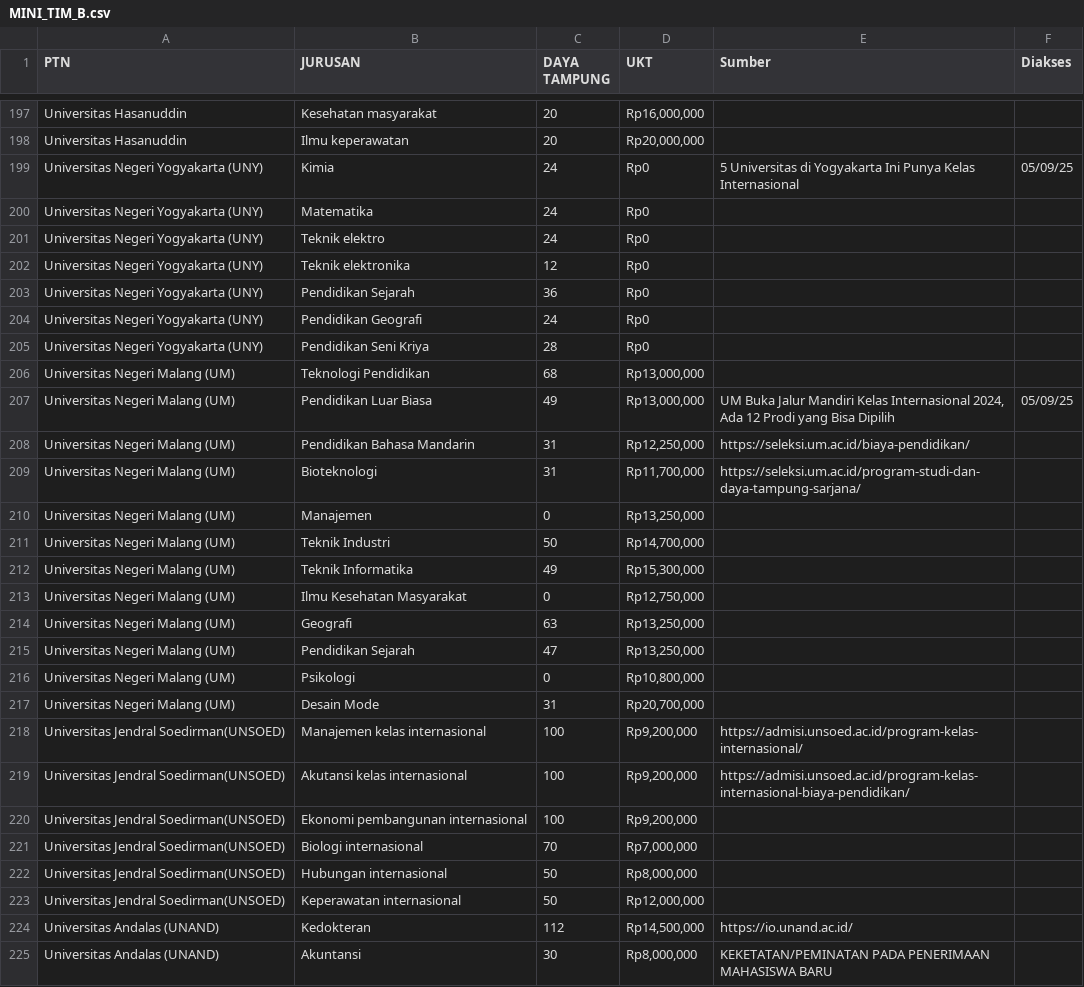
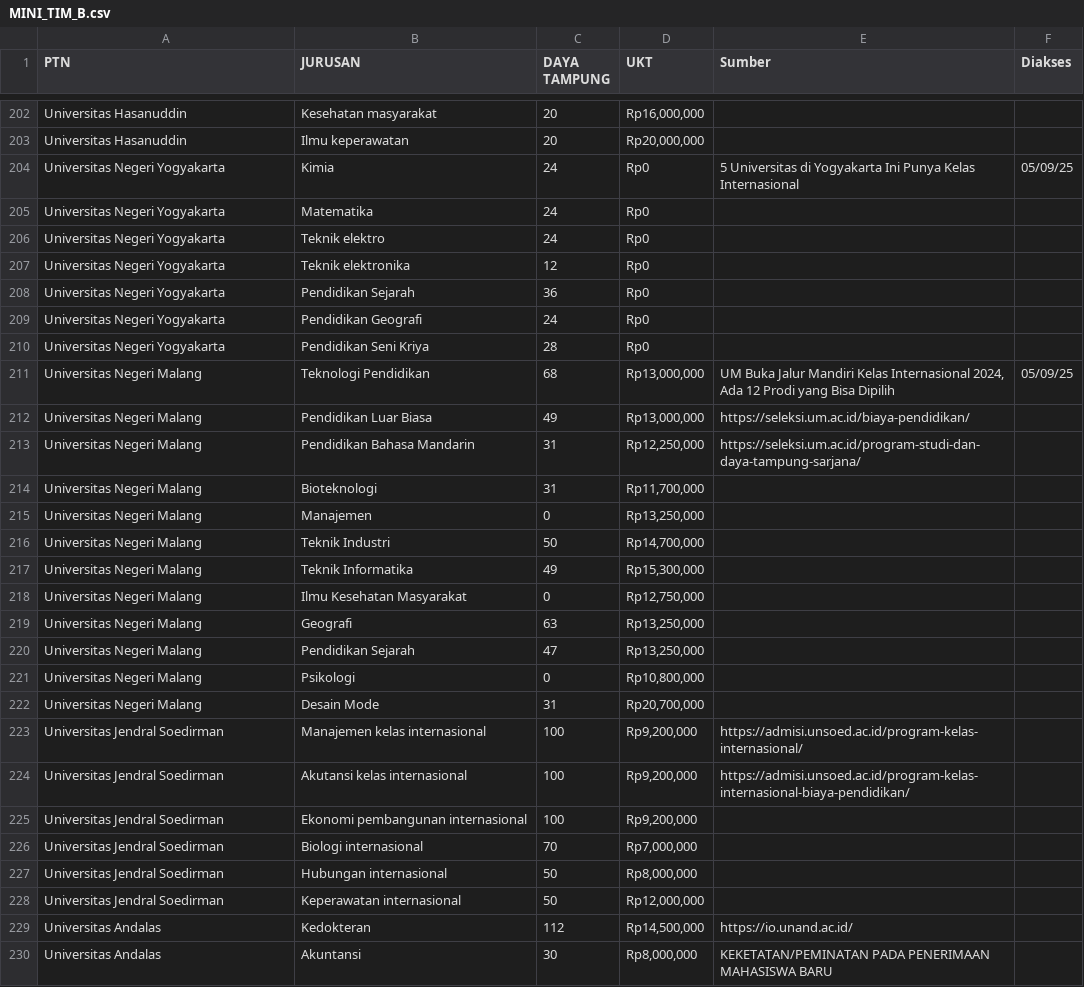
Before and after one commit to vickyardian/project-magang, a CSV file: MINI_TIM_B.csv, drawn as a sheet; only a part is shown, gaps mark what is left out; the diff covers the shown part only.

```diff
--- a/MINI_TIM_B.csv
+++ b/MINI_TIM_B.csv
@@ -198,28 +203,28 @@ Universitas Hasanuddin ,Kesehatan masyarakat,20,"Rp16,000,000",,
 Universitas Hasanuddin ,Ilmu keperawatan,20,"Rp20,000,000",,
-Universitas Negeri Yogyakarta (UNY),Kimia,24,Rp0,5 Universitas di Yogyakarta Ini Punya Kelas Internasional,05/09/25
-Universitas Negeri Yogyakarta (UNY),Matematika,24,Rp0,,
-Universitas Negeri Yogyakarta (UNY),Teknik elektro,24,Rp0,,
-Universitas Negeri Yogyakarta (UNY),Teknik elektronika,12,Rp0,,
-Universitas Negeri Yogyakarta (UNY),Pendidikan Sejarah,36,Rp0,,
-Universitas Negeri Yogyakarta (UNY),Pendidikan Geografi,24,Rp0,,
-Universitas Negeri Yogyakarta (UNY),Pendidikan Seni Kriya,28,Rp0,,
-Universitas Negeri Malang (UM),Teknologi Pendidikan,68,"Rp13,000,000",,
-Universitas Negeri Malang (UM),Pendidikan Luar Biasa,49,"Rp13,000,000","UM Buka Jalur Mandiri Kelas Internasional 2024, Ada 12 Prodi yang Bisa Dipilih",05/09/25
-Universitas Negeri Malang (UM),Pendidikan Bahasa Mandarin,31,"Rp12,250,000",https://seleksi.um.ac.id/biaya-pendidikan/,
-Universitas Negeri Malang (UM),Bioteknologi,31,"Rp11,700,000",https://seleksi.um.ac.id/program-studi-dan-daya-tampung-sarjana/,
-Universitas Negeri Malang (UM),Manajemen,0,"Rp13,250,000",,
-Universitas Negeri Malang (UM),Teknik Industri,50,"Rp14,700,000",,
-Universitas Negeri Malang (UM),Teknik Informatika,49,"Rp15,300,000",,
-Universitas Negeri Malang (UM),Ilmu Kesehatan Masyarakat,0,"Rp12,750,000",,
-Universitas Negeri Malang (UM),Geografi,63,"Rp13,250,000",,
-Universitas Negeri Malang (UM),Pendidikan Sejarah,47,"Rp13,250,000",,
-Universitas Negeri Malang (UM),Psikologi,0,"Rp10,800,000",,
-Universitas Negeri Malang (UM),Desain Mode,31,"Rp20,700,000",,
-Universitas Jendral Soedirman(UNSOED),Manajemen kelas internasional,100,"Rp9,200,000",https://admisi.unsoed.ac.id/program-kelas-internasional/,
-Universitas Jendral Soedirman(UNSOED),Akutansi kelas internasional,100,"Rp9,200,000",https://admisi.unsoed.ac.id/program-kelas-internasional-biaya-pendidikan/,
-Universitas Jendral Soedirman(UNSOED),Ekonomi pembangunan internasional,100,"Rp9,200,000",,
-Universitas Jendral Soedirman(UNSOED),Biologi internasional,70,"Rp7,000,000",,
-Universitas Jendral Soedirman(UNSOED),Hubungan internasional,50,"Rp8,000,000",,
-Universitas Jendral Soedirman(UNSOED),Keperawatan internasional,50,"Rp12,000,000",,
-Universitas Andalas (UNAND),Kedokteran,112,"Rp14,500,000",https://io.unand.ac.id/,
-Universitas Andalas (UNAND),Akuntansi,30,"Rp8,000,000",KEKETATAN/PEMINATAN PADA PENERIMAAN MAHASISWA BARU,
+Universitas Negeri Yogyakarta,Kimia,24,Rp0,5 Universitas di Yogyakarta Ini Punya Kelas Internasional,05/09/25
+Universitas Negeri Yogyakarta,Matematika,24,Rp0,,
+Universitas Negeri Yogyakarta,Teknik elektro,24,Rp0,,
+Universitas Negeri Yogyakarta,Teknik elektronika,12,Rp0,,
+Universitas Negeri Yogyakarta,Pendidikan Sejarah,36,Rp0,,
+Universitas Negeri Yogyakarta,Pendidikan Geografi,24,Rp0,,
+Universitas Negeri Yogyakarta,Pendidikan Seni Kriya,28,Rp0,,
+Universitas Negeri Malang,Teknologi Pendidikan,68,"Rp13,000,000","UM Buka Jalur Mandiri Kelas Internasional 2024, Ada 12 Prodi yang Bisa Dipilih",05/09/25
+Universitas Negeri Malang,Pendidikan Luar Biasa,49,"Rp13,000,000",https://seleksi.um.ac.id/biaya-pendidikan/,
+Universitas Negeri Malang,Pendidikan Bahasa Mandarin,31,"Rp12,250,000",https://seleksi.um.ac.id/program-studi-dan-daya-tampung-sarjana/,
+Universitas Negeri Malang,Bioteknologi,31,"Rp11,700,000",,
+Universitas Negeri Malang,Manajemen,0,"Rp13,250,000",,
+Universitas Negeri Malang,Teknik Industri,50,"Rp14,700,000",,
+Universitas Negeri Malang,Teknik Informatika,49,"Rp15,300,000",,
+Universitas Negeri Malang,Ilmu Kesehatan Masyarakat,0,"Rp12,750,000",,
+Universitas Negeri Malang,Geografi,63,"Rp13,250,000",,
+Universitas Negeri Malang,Pendidikan Sejarah,47,"Rp13,250,000",,
+Universitas Negeri Malang,Psikologi,0,"Rp10,800,000",,
+Universitas Negeri Malang,Desain Mode,31,"Rp20,700,000",,
+Universitas Jendral Soedirman,Manajemen kelas internasional,100,"Rp9,200,000",https://admisi.unsoed.ac.id/program-kelas-internasional/,
+Universitas Jendral Soedirman,Akutansi kelas internasional,100,"Rp9,200,000",https://admisi.unsoed.ac.id/program-kelas-internasional-biaya-pendidikan/,
+Universitas Jendral Soedirman,Ekonomi pembangunan internasional,100,"Rp9,200,000",,
+Universitas Jendral Soedirman,Biologi internasional,70,"Rp7,000,000",,
+Universitas Jendral Soedirman,Hubungan internasional,50,"Rp8,000,000",,
+Universitas Jendral Soedirman,Keperawatan internasional,50,"Rp12,000,000",,
+Universitas Andalas,Kedokteran,112,"Rp14,500,000",https://io.unand.ac.id/,
+Universitas Andalas,Akuntansi,30,"Rp8,000,000",KEKETATAN/PEMINATAN PADA PENERIMAAN MAHASISWA BARU,
```
Also changed, not shown: 11 added rows, 6 removed rows, 6 moved rows and 42 edited cells elsewhere in this file.
